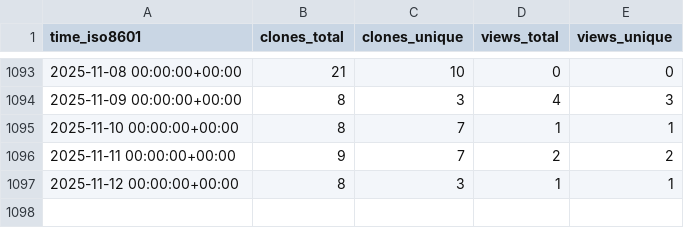
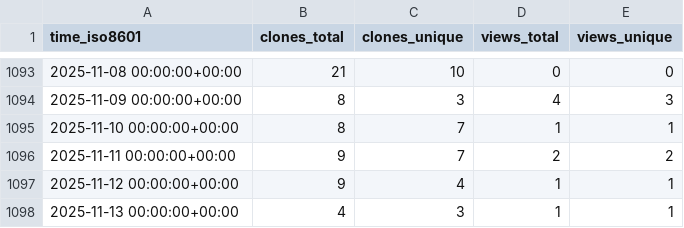
Before and after one commit to CARV-ICS-FORTH/frisbee, a CSV file: CARV-ICS-FORTH/frisbee/ghrs-data/views_clones_aggregate.csv, drawn as a sheet; only a part is shown, gaps mark what is left out.

```diff
--- a/CARV-ICS-FORTH/frisbee/ghrs-data/views_clones_aggregate.csv
+++ b/CARV-ICS-FORTH/frisbee/ghrs-data/views_clones_aggregate.csv
@@ -1096,2 +1096,3 @@ time_iso8601,clones_total,clones_unique,views_total,views_unique
 2025-11-11 00:00:00+00:00,9,7,2,2
-2025-11-12 00:00:00+00:00,8,3,1,1
+2025-11-12 00:00:00+00:00,9,4,1,1
+2025-11-13 00:00:00+00:00,4,3,1,1
```
Also changed, not shown: 1 other file.
